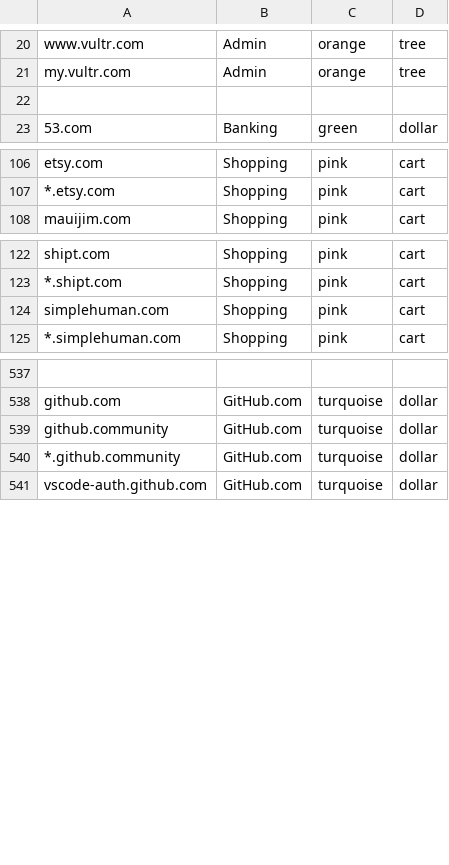
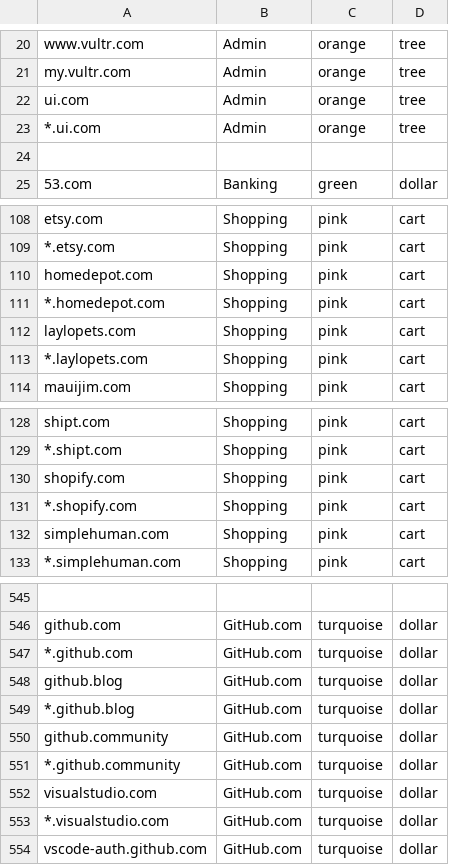
Before and after one commit to ELLIOTTCABLE/System, a CSV file: Extras/FireFox Extension Configs/containerise.csv, drawn as a sheet; only a part is shown, gaps mark what is left out; the diff names each change by its address in the sheet, - before the commit and + after, or states it on an @@ line.

Commit message:
(- new FF ext) More containerise sites

```diff
--- a/Extras/FireFox Extension Configs/containerise.csv
+++ b/Extras/FireFox Extension Configs/containerise.csv
+row 22: ui.com | Admin | orange | tree
+row 23: *.ui.com | Admin | orange | tree
+row 110: homedepot.com | Shopping | pink | cart
+row 111: *.homedepot.com | Shopping | pink | cart
+row 112: laylopets.com | Shopping | pink | cart
+row 113: *.laylopets.com | Shopping | pink | cart
+row 130: shopify.com | Shopping | pink | cart
+row 131: *.shopify.com | Shopping | pink | cart
+row 547: *.github.com | GitHub.com | turquoise | dollar
+row 548: github.blog | GitHub.com | turquoise | dollar
+row 549: *.github.blog | GitHub.com | turquoise | dollar
+row 552: visualstudio.com | GitHub.com | turquoise | dollar
+row 553: *.visualstudio.com | GitHub.com | turquoise | dollar
```
